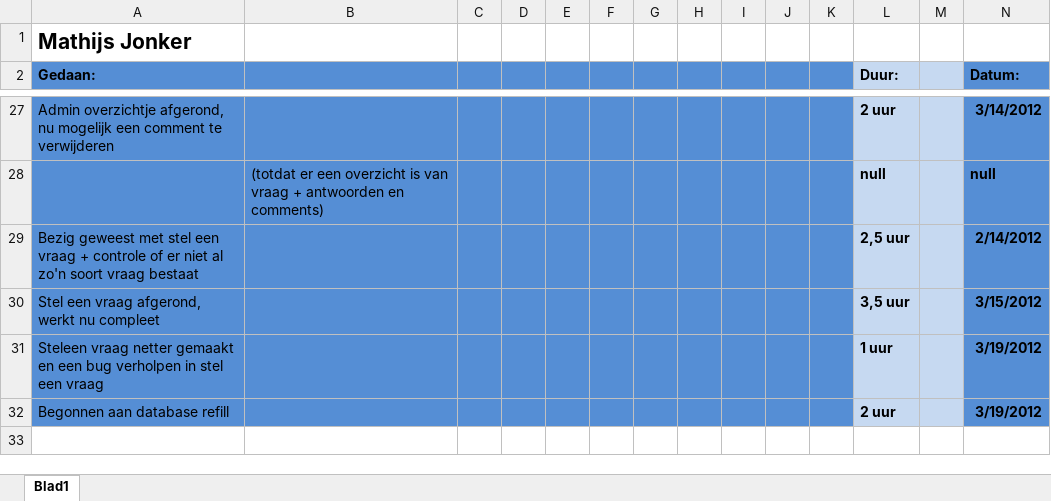
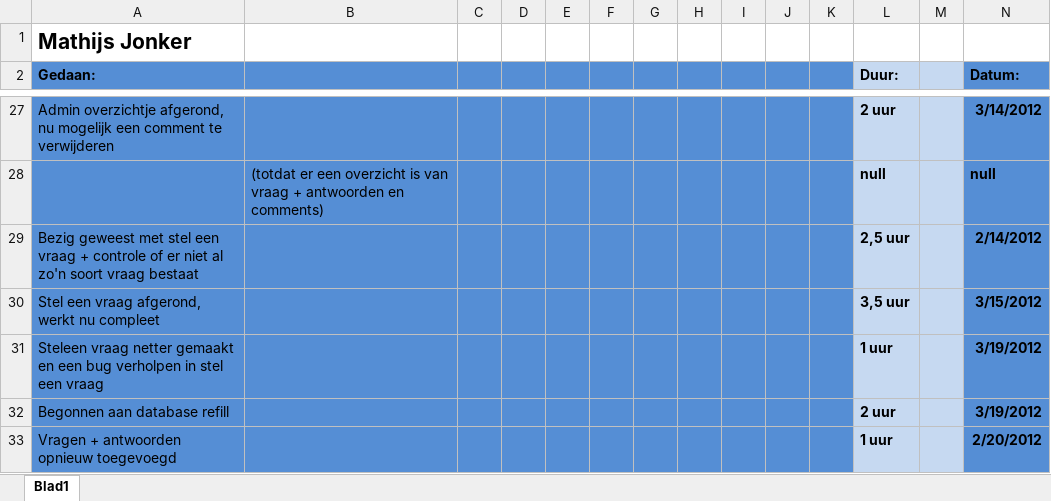
Before and after one commit to martndemus/nhl-stack-overflow, an Excel workbook: Logboeken/logboek Mathijs.xlsx, sheet Blad1, drawn as a sheet; only a part is shown, gaps mark what is left out; values as stored, in another font and other column widths than the file's, no borders; the diff names each change by its address in the sheet, - before the commit and + after, or states it on an @@ line.

```diff
--- a/Logboeken/logboek Mathijs.xlsx (sheet Blad1)
+++ b/Logboeken/logboek Mathijs.xlsx (sheet Blad1)
+row 33: Vragen + antwoorden opnieuw toegevoegd |  |  |  |  |  |  |  |  |  |  | 1 uur |  | 2/20/2012
```
Also changed, not shown: 1 other file.
